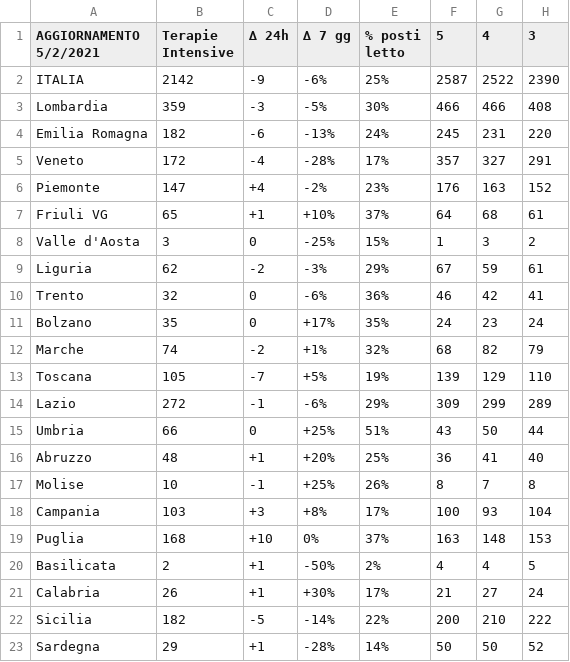
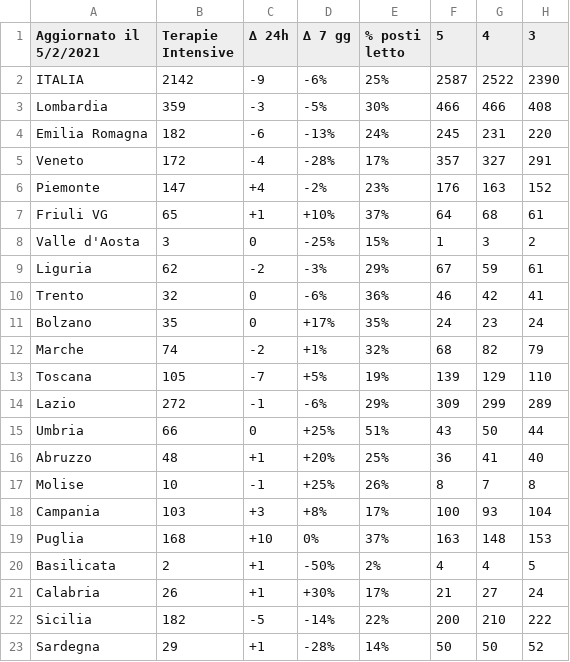
Before and after one commit to Paulsword/PilloleOttimismo, a CSV file: Carichi Sanitari.csv, drawn as a sheet; only a part is shown; the diff names each change by its address in the sheet, - before the commit and + after, or states it on an @@ line.

```diff
--- a/Carichi Sanitari.csv
+++ b/Carichi Sanitari.csv
-A1: AGGIORNAMENTO 5/2/2021
+A1: Aggiornato il 5/2/2021
```
Also changed, not shown: Sintesi.csv.
